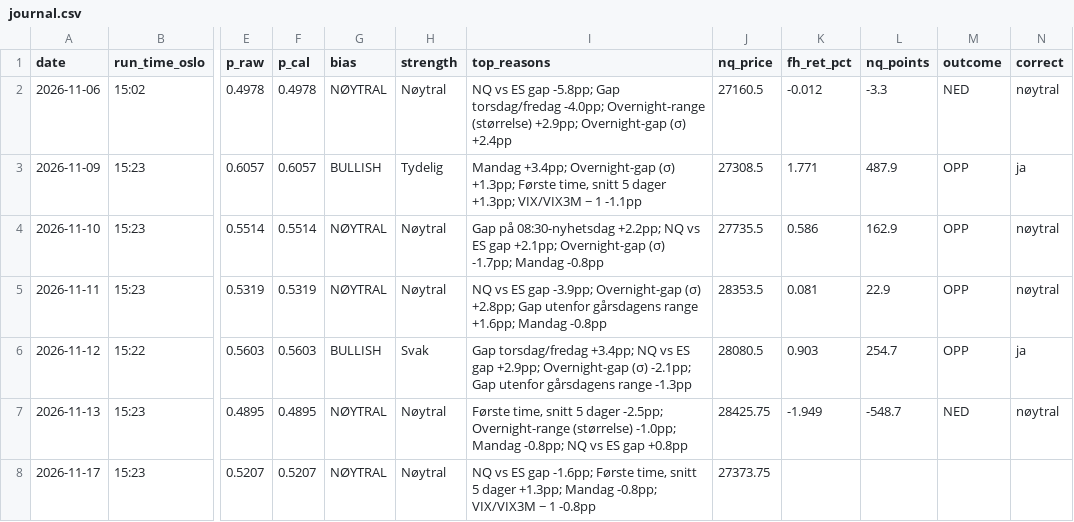
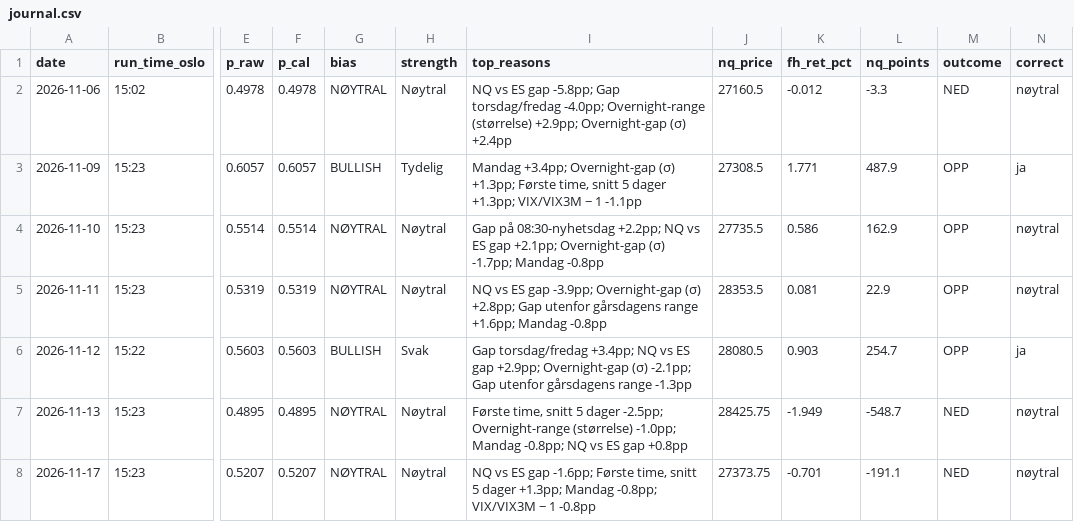
Before and after one commit to 21Matso/nq-bias, a CSV file: data/journal.csv, drawn as a sheet; only a part is shown, gaps mark what is left out; the diff names each change by its address in the sheet, - before the commit and + after, or states it on an @@ line.

```diff
--- a/data/journal.csv
+++ b/data/journal.csv
-K8 (fh_ret_pct): (empty)
+K8 (fh_ret_pct): -0.701
-L8 (nq_points): (empty)
+L8 (nq_points): -191.1
-M8 (outcome): (empty)
+M8 (outcome): NED
-N8 (correct): (empty)
+N8 (correct): nøytral
```
Also changed, not shown: 1 other file.
